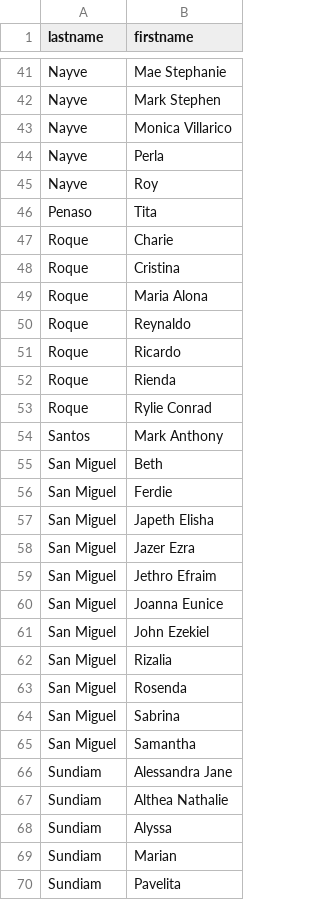
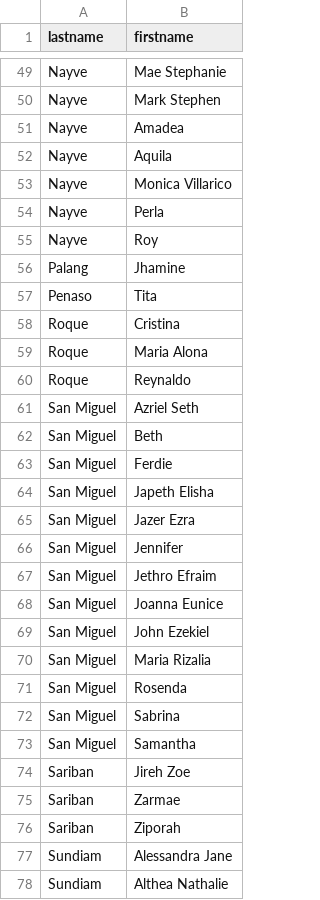
Before and after one commit to Syntheticz/daniel, a CSV file: prisma/data.csv, drawn as a sheet; only a part is shown, gaps mark what is left out; the shorter side is filled out with more unchanged rows; the diff covers the shown part only.

```diff
--- a/prisma/data.csv
+++ b/prisma/data.csv
@@ -42,2 +50,4 @@ Nayve, Mae Stephanie
 Nayve, Mark Stephen
+Nayve,Amadea
+Nayve,Aquila
 Nayve, Monica Villarico
@@ -45,4 +55,4 @@ Nayve, Perla
 Nayve, Roy
+Palang,Jhamine
 Penaso, Tita
-Roque, Charie
 Roque, Cristina
@@ -50,6 +60,3 @@ Roque, Maria Alona
 Roque, Reynaldo
-Roque, Ricardo
-Roque, Rienda
-Roque, Rylie Conrad
-Santos, Mark Anthony
+San Miguel,Azriel Seth
 San Miguel, Beth
@@ -58,2 +65,3 @@ San Miguel, Japeth Elisha
 San Miguel, Jazer Ezra
+San Miguel,Jennifer
 San Miguel, Jethro Efraim
@@ -61,3 +69,3 @@ San Miguel, Joanna Eunice
 San Miguel, John Ezekiel
-San Miguel, Rizalia
+San Miguel, Maria Rizalia
 San Miguel, Rosenda
@@ -65,2 +73,5 @@ San Miguel, Sabrina
 San Miguel, Samantha
+Sariban,Jireh Zoe
+Sariban,Zarmae
+Sariban,Ziporah
 Sundiam, Alessandra Jane
```
Also changed, not shown: 14 added rows and 9 removed rows elsewhere in this file, 20 other files.
